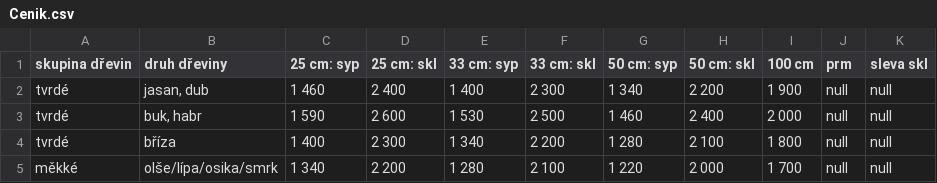
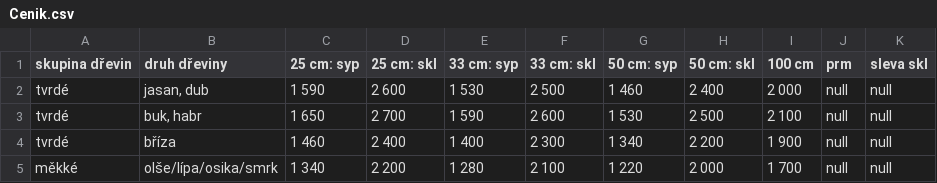
Before and after one commit to BercikOndrej/next-palivo-sedlacek, a CSV file: public/data/Cenik.csv, drawn as a sheet.

Commit message:
update: new price list

```diff
--- a/public/data/Cenik.csv
+++ b/public/data/Cenik.csv
@@ -1,5 +1,5 @@
 skupina dřevin;druh dřeviny;25 cm: syp;25 cm: skl;33 cm: syp;33 cm: skl;50 cm: syp;50 cm: skl;100 cm;prm;sleva skl
-tvrdé;jasan, dub;1 460;2 400;1 400;2 300;1 340;2 200;1 900;null;null
-tvrdé;buk, habr;1 590;2 600;1 530;2 500;1 460;2 400;2 000;null;null
-tvrdé;bříza;1 400;2 300;1 340;2 200;1 280;2 100;1 800;null;null
+tvrdé;jasan, dub;1 590;2 600;1 530;2 500;1 460;2 400;2 000;null;null
+tvrdé;buk, habr;1 650;2 700;1 590;2 600;1 530;2 500;2 100;null;null
+tvrdé;bříza;1 460;2 400;1 400;2 300;1 340;2 200;1 900;null;null
 měkké;olše/lípa/osika/smrk;1 340;2 200;1 280;2 100;1 220;2 000;1 700;null;null
```
Also changed, not shown: 1 other file.
